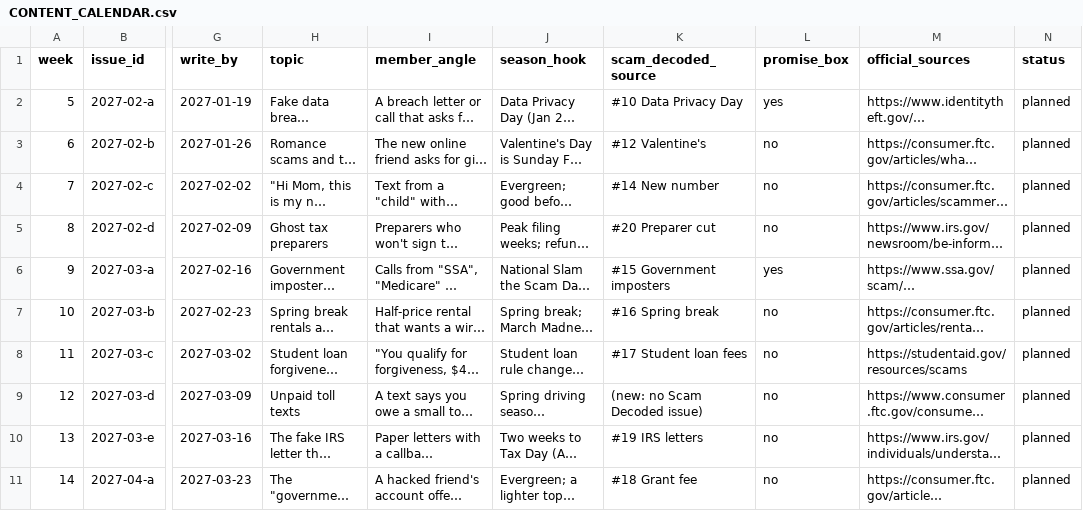
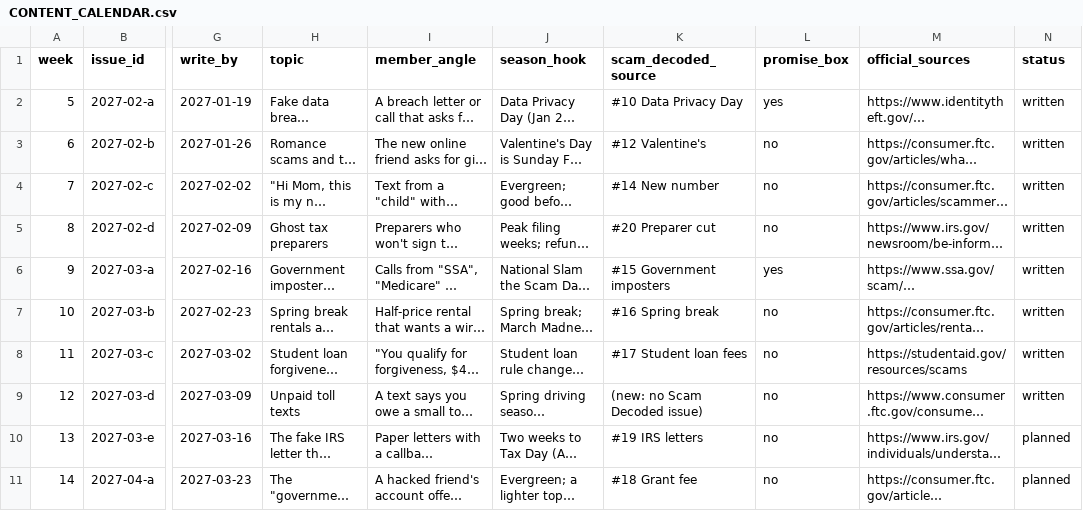
Before and after one commit to Dhruv123-123/cocosl, a CSV file: launch/b2b/credit-union-alert/CONTENT_CALENDAR.csv, drawn as a sheet; only a part is shown, gaps mark what is left out; long unchanged cells end in …; the diff names each change by its address in the sheet, - before the commit and + after, or states it on an @@ line.

```diff
--- a/launch/b2b/credit-union-alert/CONTENT_CALENDAR.csv
+++ b/launch/b2b/credit-union-alert/CONTENT_CALENDAR.csv
-N2:N9 (status): planned
+N2:N9 (status): written
```
Also changed, not shown: 53 other files.
